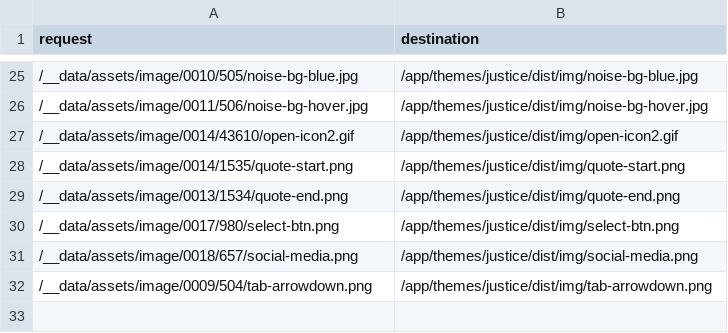
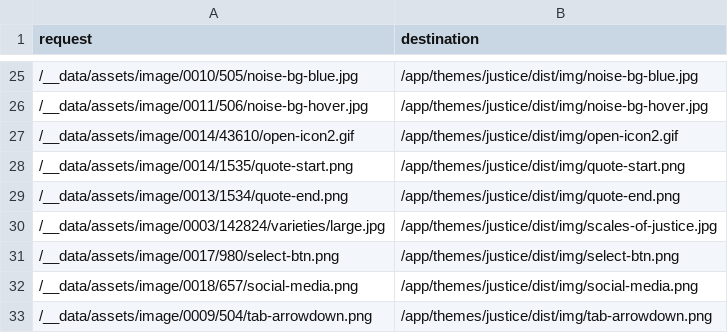
Before and after one commit to ministryofjustice/justice-gov-uk, a CSV file: public/app/themes/justice/simple-301-redirects.csv, drawn as a sheet; only a part is shown, gaps mark what is left out.

Commit message:
Home template
Add most popular section.
Checkin home page image.

```diff
--- a/public/app/themes/justice/simple-301-redirects.csv
+++ b/public/app/themes/justice/simple-301-redirects.csv
@@ -29,2 +29,3 @@ request,destination
 /__data/assets/image/0013/1534/quote-end.png,/app/themes/justice/dist/img/quote-end.png
+/__data/assets/image/0003/142824/varieties/large.jpg,/app/themes/justice/dist/img/scales-of-justice.jpg
 /__data/assets/image/0017/980/select-btn.png,/app/themes/justice/dist/img/select-btn.png
```
Also changed, not shown: 2 other files.
